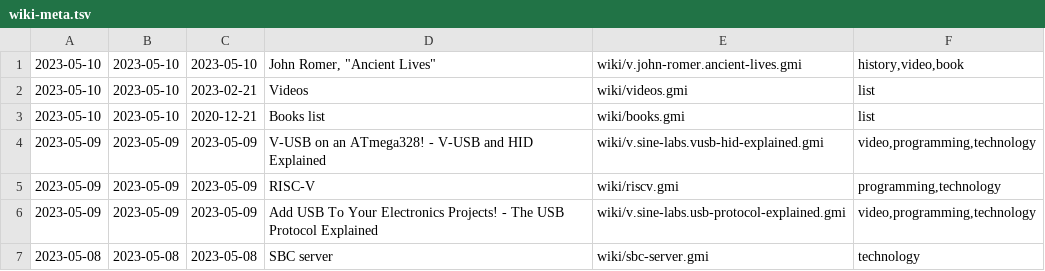
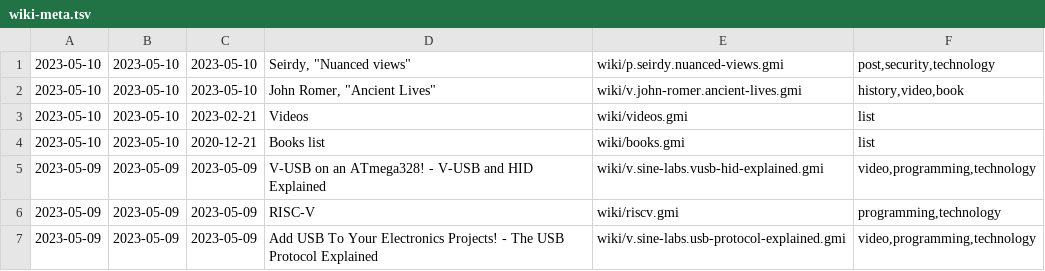
Before and after one commit to siiky/siiky.github.io, a TSV file: wiki-meta.tsv, drawn as a sheet; only a part is shown; the shorter side is filled out with more unchanged rows.

Commit message:
Add wiki page

```diff
--- a/wiki-meta.tsv
+++ b/wiki-meta.tsv
@@ -1 +1,2 @@
+2023-05-10	2023-05-10	2023-05-10	Seirdy, "Nuanced views"	wiki/p.seirdy.nuanced-views.gmi	post,security,technology
 2023-05-10	2023-05-10	2023-05-10	John Romer, "Ancient Lives"	wiki/v.john-romer.ancient-lives.gmi	history,video,book
```
Also changed, not shown: 19 other files.
